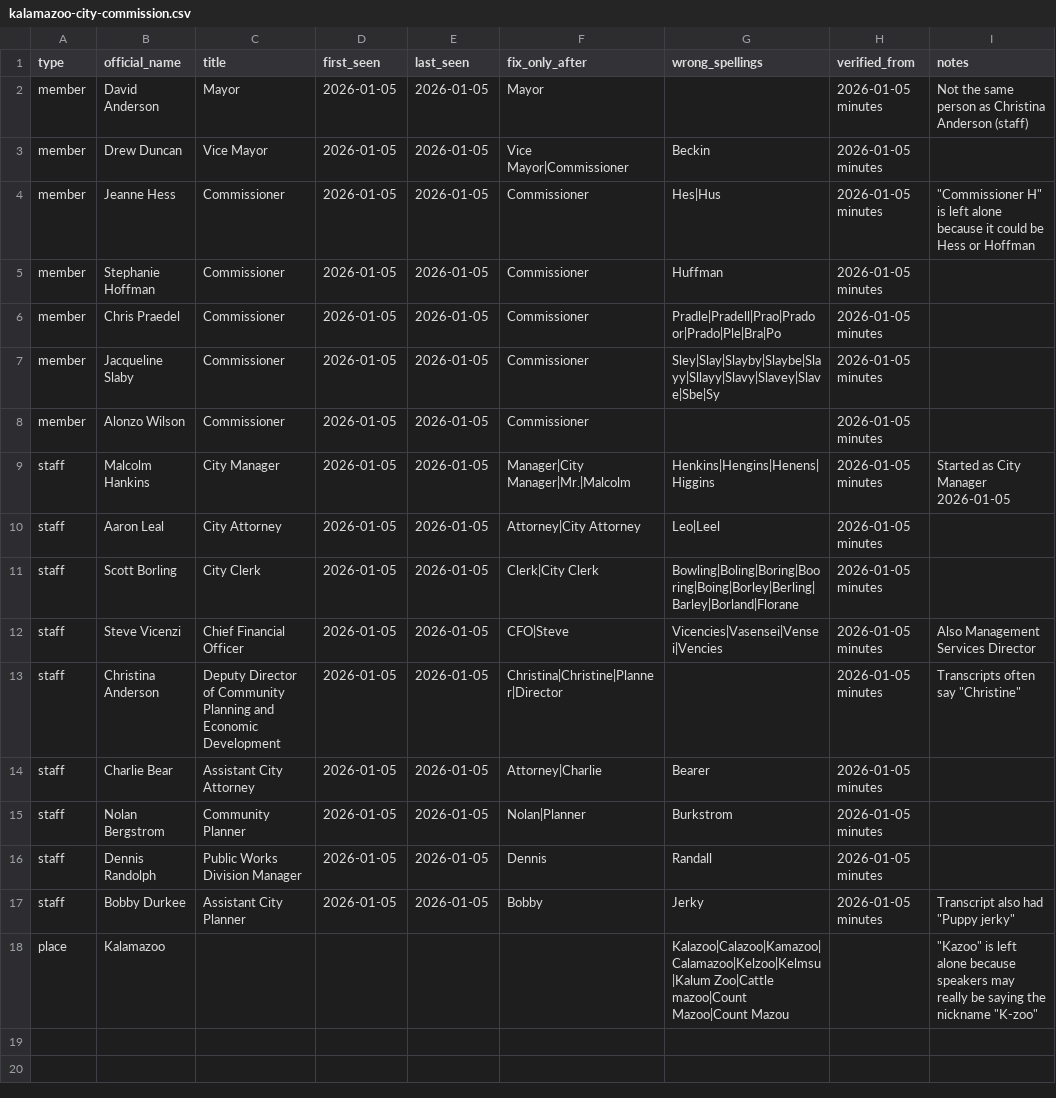
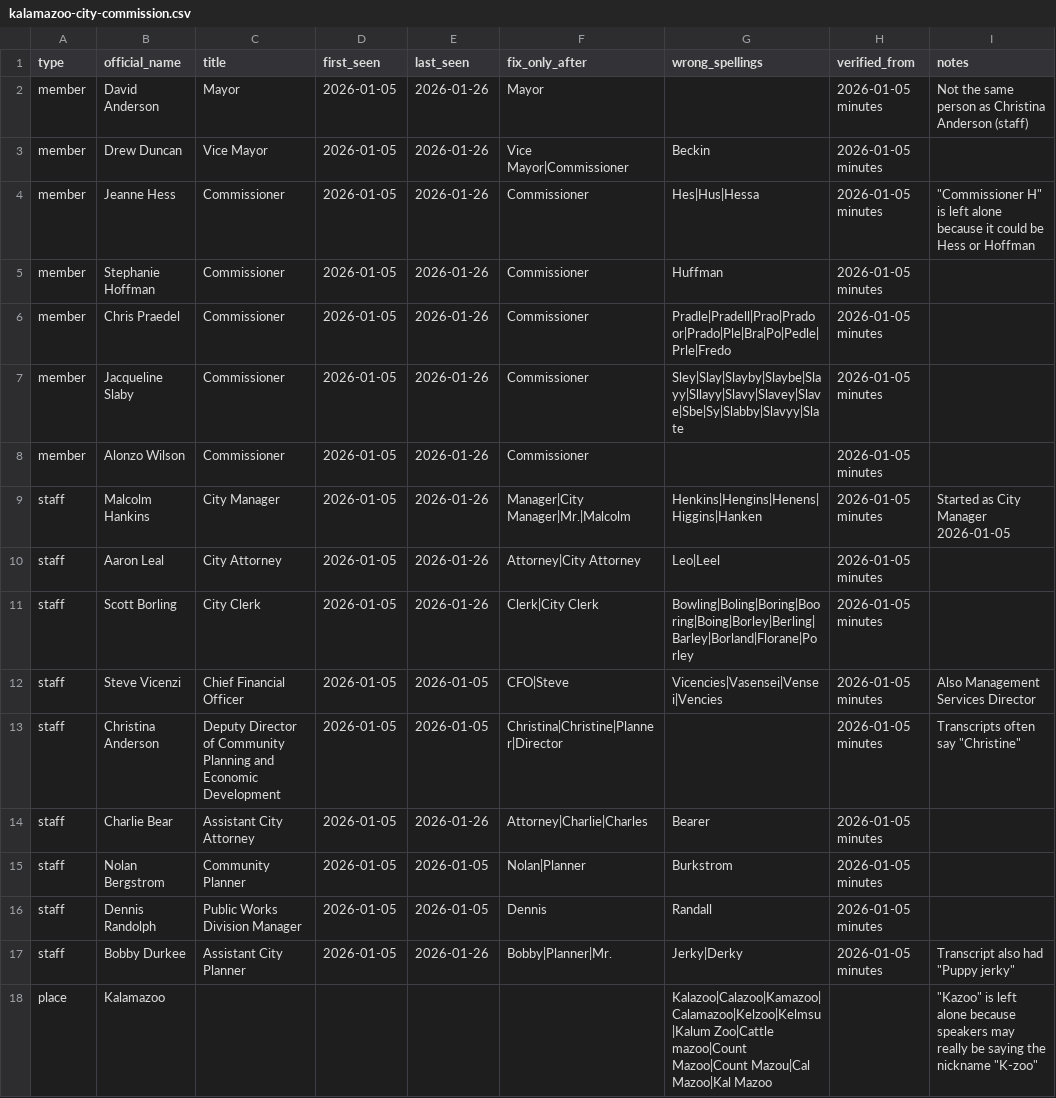
Before and after one commit to kalebwolfgang/Kalamazoo-Local-Meetings, a CSV file: rosters/kalamazoo-city-commission.csv, drawn as a sheet.

Commit message:
Update kalamazoo-city-commission.csv

```diff
--- a/rosters/kalamazoo-city-commission.csv
+++ b/rosters/kalamazoo-city-commission.csv
@@ -1,18 +1,18 @@
 type,official_name,title,first_seen,last_seen,fix_only_after,wrong_spellings,verified_from,notes
-member,David Anderson,Mayor,2026-01-05,2026-01-05,Mayor,,2026-01-05 minutes,Not the same person as Christina Anderson (staff)
-member,Drew Duncan,Vice Mayor,2026-01-05,2026-01-05,Vice Mayor|Commissioner,Beckin,2026-01-05 minutes,
-member,Jeanne Hess,Commissioner,2026-01-05,2026-01-05,Commissioner,Hes|Hus,2026-01-05 minutes,"""Commissioner H"" is left alone because it could be Hess or Hoffman"
-member,Stephanie Hoffman,Commissioner,2026-01-05,2026-01-05,Commissioner,Huffman,2026-01-05 minutes,
-member,Chris Praedel,Commissioner,2026-01-05,2026-01-05,Commissioner,Pradle|Pradell|Prao|Pradoor|Prado|Ple|Bra|Po,2026-01-05 minutes,
-member,Jacqueline Slaby,Commissioner,2026-01-05,2026-01-05,Commissioner,Sley|Slay|Slayby|Slaybe|Slayy|Sllayy|Slavy|Slavey|Slave|Sbe|Sy,2026-01-05 minutes,
-member,Alonzo Wilson,Commissioner,2026-01-05,2026-01-05,Commissioner,,2026-01-05 minutes,
-staff,Malcolm Hankins,City Manager,2026-01-05,2026-01-05,Manager|City Manager|Mr.|Malcolm,Henkins|Hengins|Henens|Higgins,2026-01-05 minutes,Started as City Manager 2026-01-05
-staff,Aaron Leal,City Attorney,2026-01-05,2026-01-05,Attorney|City Attorney,Leo|Leel,2026-01-05 minutes,
-staff,Scott Borling,City Clerk,2026-01-05,2026-01-05,Clerk|City Clerk,Bowling|Boling|Boring|Booring|Boing|Borley|Berling|Barley|Borland|Florane,2026-01-05 minutes,
+member,David Anderson,Mayor,2026-01-05,2026-01-26,Mayor,,2026-01-05 minutes,Not the same person as Christina Anderson (staff)
+member,Drew Duncan,Vice Mayor,2026-01-05,2026-01-26,Vice Mayor|Commissioner,Beckin,2026-01-05 minutes,
+member,Jeanne Hess,Commissioner,2026-01-05,2026-01-26,Commissioner,Hes|Hus|Hessa,2026-01-05 minutes,"""Commissioner H"" is left alone because it could be Hess or Hoffman"
+member,Stephanie Hoffman,Commissioner,2026-01-05,2026-01-26,Commissioner,Huffman,2026-01-05 minutes,
+member,Chris Praedel,Commissioner,2026-01-05,2026-01-26,Commissioner,Pradle|Pradell|Prao|Pradoor|Prado|Ple|Bra|Po|Pedle|Prle|Fredo,2026-01-05 minutes,
+member,Jacqueline Slaby,Commissioner,2026-01-05,2026-01-26,Commissioner,Sley|Slay|Slayby|Slaybe|Slayy|Sllayy|Slavy|Slavey|Slave|Sbe|Sy|Slabby|Slavyy|Slate,2026-01-05 minutes,
+member,Alonzo Wilson,Commissioner,2026-01-05,2026-01-26,Commissioner,,2026-01-05 minutes,
+staff,Malcolm Hankins,City Manager,2026-01-05,2026-01-26,Manager|City Manager|Mr.|Malcolm,Henkins|Hengins|Henens|Higgins|Hanken,2026-01-05 minutes,Started as City Manager 2026-01-05
+staff,Aaron Leal,City Attorney,2026-01-05,2026-01-26,Attorney|City Attorney,Leo|Leel,2026-01-05 minutes,
+staff,Scott Borling,City Clerk,2026-01-05,2026-01-26,Clerk|City Clerk,Bowling|Boling|Boring|Booring|Boing|Borley|Berling|Barley|Borland|Florane|Porley,2026-01-05 minutes,
 staff,Steve Vicenzi,Chief Financial Officer,2026-01-05,2026-01-05,CFO|Steve,Vicencies|Vasensei|Vensei|Vencies,2026-01-05 minutes,Also Management Services Director
 staff,Christina Anderson,Deputy Director of Community Planning and Economic Development,2026-01-05,2026-01-05,Christina|Christine|Planner|Director,,2026-01-05 minutes,"Transcripts often say ""Christine"""
-staff,Charlie Bear,Assistant City Attorney,2026-01-05,2026-01-05,Attorney|Charlie,Bearer,2026-01-05 minutes,
+staff,Charlie Bear,Assistant City Attorney,2026-01-05,2026-01-26,Attorney|Charlie|Charles,Bearer,2026-01-05 minutes,
 staff,Nolan Bergstrom,Community Planner,2026-01-05,2026-01-05,Nolan|Planner,Burkstrom,2026-01-05 minutes,
 staff,Dennis Randolph,Public Works Division Manager,2026-01-05,2026-01-05,Dennis,Randall,2026-01-05 minutes,
-staff,Bobby Durkee,Assistant City Planner,2026-01-05,2026-01-05,Bobby,Jerky,2026-01-05 minutes,"Transcript also had ""Puppy jerky"""
-place,Kalamazoo,,,,,Kalazoo|Calazoo|Kamazoo|Calamazoo|Kelzoo|Kelmsu|Kalum Zoo|Cattle mazoo|Count Mazoo|Count Mazou,,"""Kazoo"" is left alone because speakers may really be saying the nickname ""K-zoo"""
+staff,Bobby Durkee,Assistant City Planner,2026-01-05,2026-01-26,Bobby|Planner|Mr.,Jerky|Derky,2026-01-05 minutes,"Transcript also had ""Puppy jerky"""
+place,Kalamazoo,,,,,Kalazoo|Calazoo|Kamazoo|Calamazoo|Kelzoo|Kelmsu|Kalum Zoo|Cattle mazoo|Count Mazoo|Count Mazou|Cal Mazoo|Kal Mazoo,,"""Kazoo"" is left alone because speakers may really be saying the nickname ""K-zoo"""
```
